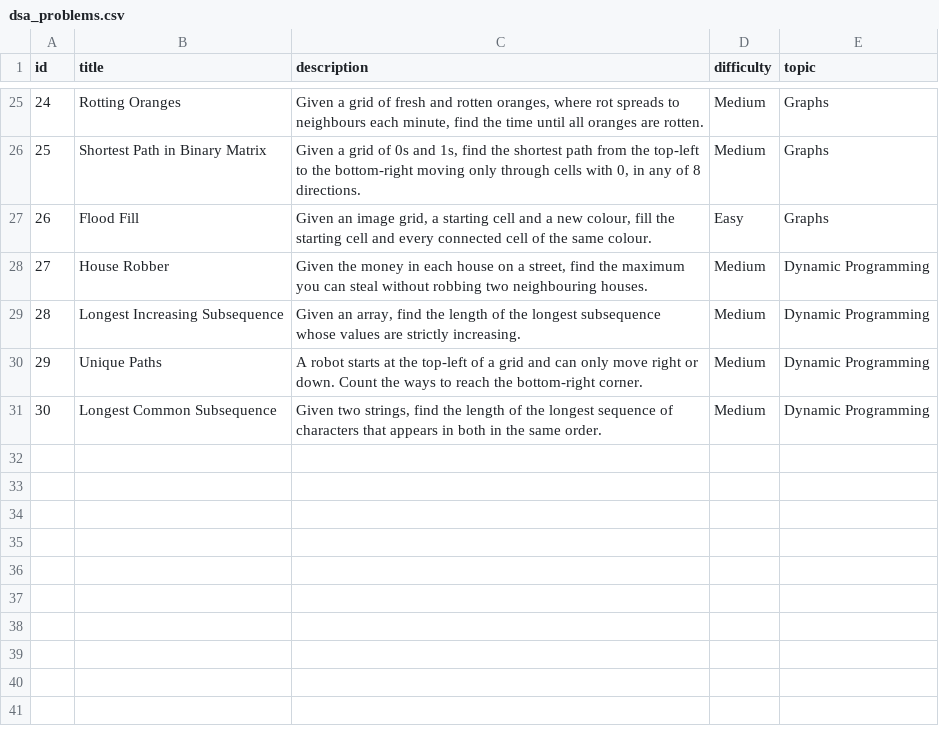
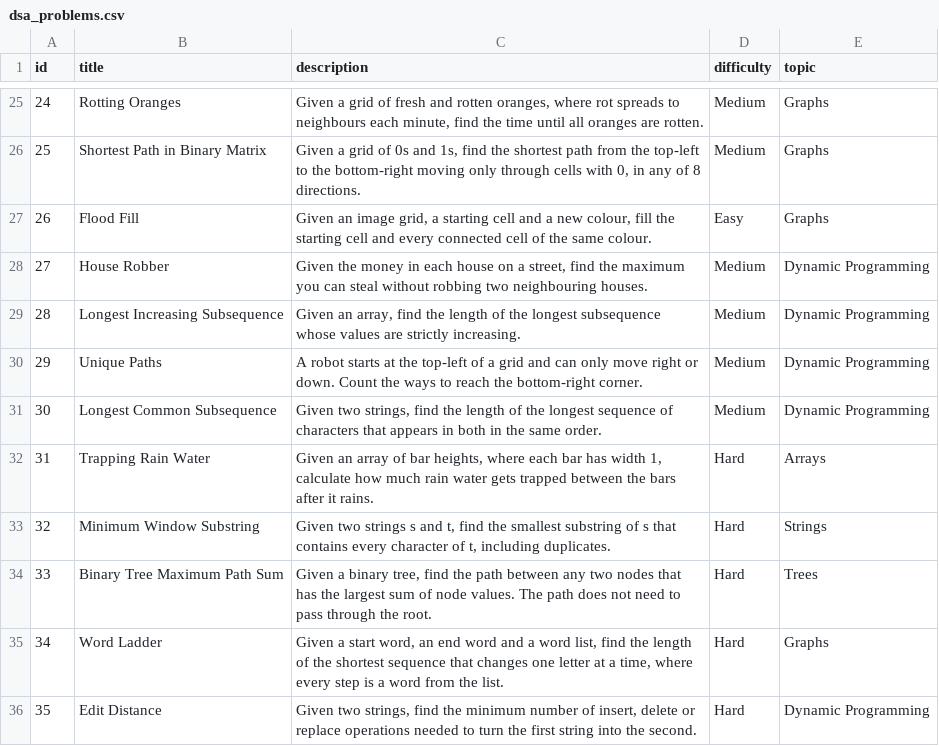
Before and after one commit to Lakshay110906/ai-dsa-mentor, a CSV file: ai-service/datasets/dsa_problems.csv, drawn as a sheet; only a part is shown, gaps mark what is left out; the diff names each change by its address in the sheet, - before the commit and + after, or states it on an @@ line.

Commit message:
Added 5 hard problems

```diff
--- a/ai-service/datasets/dsa_problems.csv
+++ b/ai-service/datasets/dsa_problems.csv
+row 32: 31 | Trapping Rain Water | Given an array of bar heights, where each bar has width 1, calculate how much rain water gets trapped between the bars after it rains. | Hard | Arrays
+row 33: 32 | Minimum Window Substring | Given two strings s and t, find the smallest substring of s that contains every character of t, including duplicates. | Hard | Strings
+row 34: 33 | Binary Tree Maximum Path Sum | Given a binary tree, find the path between any two nodes that has the largest sum of node values. The path does not need to pass through the root. | Hard | Trees
+row 35: 34 | Word Ladder | Given a start word, an end word and a word list, find the length of the shortest sequence that changes one letter at a time, where every step is a word from the list. | Hard | Graphs
+row 36: 35 | Edit Distance | Given two strings, find the minimum number of insert, delete or replace operations needed to turn the first string into the second. | Hard | Dynamic Programming
```
Also changed, not shown: 1 other file.
